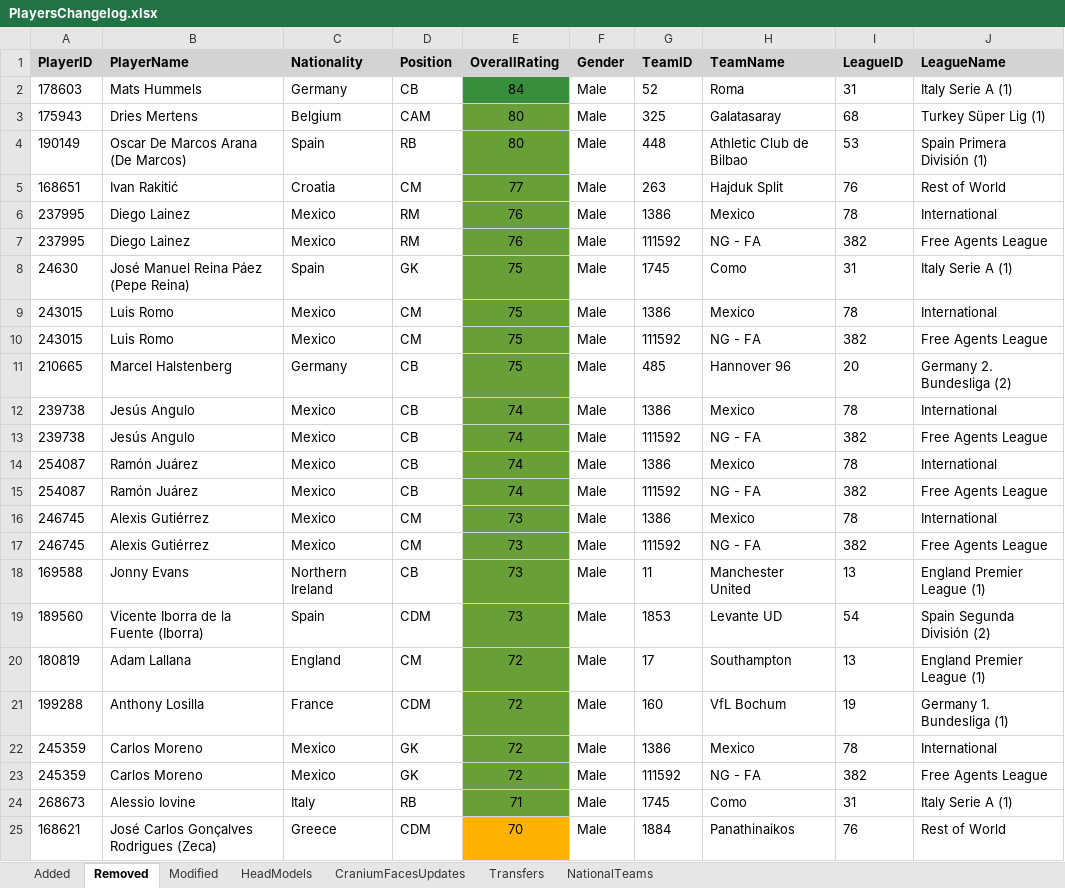
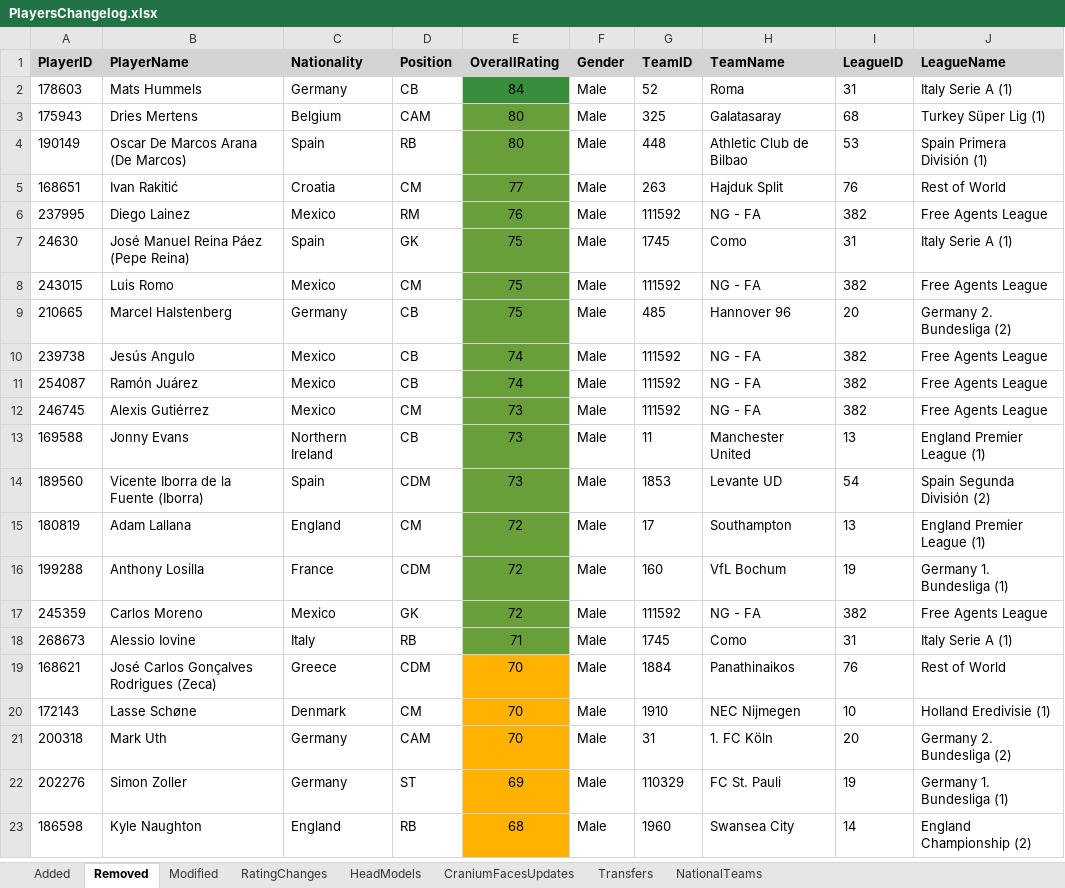
Before and after one commit to FCRollbackTool/FC25Squads, an Excel workbook: result/pc64/Squads/672/fifa_ng_db_1.db_Changelogs/PlayersChangelog.xlsx, sheet Removed, drawn as a sheet; only a part is shown; the shorter side is filled out with more unchanged rows; values as stored, in another font and other column widths than the file's, no borders; the diff names each change by its address in the sheet, - before the commit and + after, or states it on an @@ line.

```diff
--- a/result/pc64/Squads/672/fifa_ng_db_1.db_Changelogs/PlayersChangelog.xlsx (sheet Removed)
+++ b/result/pc64/Squads/672/fifa_ng_db_1.db_Changelogs/PlayersChangelog.xlsx (sheet Removed)
+sheet tab: RatingChanges
-row 6: 237995 | Diego Lainez | Mexico | RM | 76 | Male | 1386 | Mexico | 78 | International
-row 9: 243015 | Luis Romo | Mexico | CM | 75 | Male | 1386 | Mexico | 78 | International
-row 12: 239738 | Jesús Angulo | Mexico | CB | 74 | Male | 1386 | Mexico | 78 | International
-row 14: 254087 | Ramón Juárez | Mexico | CB | 74 | Male | 1386 | Mexico | 78 | International
-row 16: 246745 | Alexis Gutiérrez | Mexico | CM | 73 | Male | 1386 | Mexico | 78 | International
-row 22: 245359 | Carlos Moreno | Mexico | GK | 72 | Male | 1386 | Mexico | 78 | International
```
Also changed, not shown: sheet Added, sheet HeadModels, result/pc64/Squads/672/fifa_ng_db_1.db_Changelogs/KitsChangelog.xlsx, result/pc64/Squads/672/fifa_ng_db_1.db_Changelogs/ManagersChangelog.xlsx, 3 other files.
